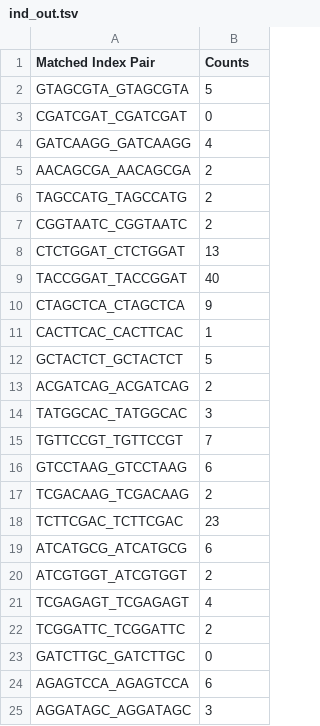
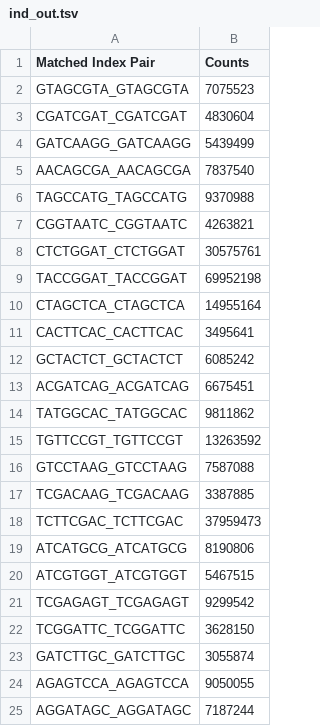
Before and after one commit to UO-BGMP/quality-and-index-hopping-jvcknit, a TSV file: ind_out.tsv, drawn as a sheet.

```diff
--- a/ind_out.tsv
+++ b/ind_out.tsv
@@ -1,25 +1,25 @@
 Matched Index Pair	Counts
-GTAGCGTA_GTAGCGTA	5
-CGATCGAT_CGATCGAT	0
-GATCAAGG_GATCAAGG	4
-AACAGCGA_AACAGCGA	2
-TAGCCATG_TAGCCATG	2
-CGGTAATC_CGGTAATC	2
-CTCTGGAT_CTCTGGAT	13
-TACCGGAT_TACCGGAT	40
-CTAGCTCA_CTAGCTCA	9
-CACTTCAC_CACTTCAC	1
-GCTACTCT_GCTACTCT	5
-ACGATCAG_ACGATCAG	2
-TATGGCAC_TATGGCAC	3
-TGTTCCGT_TGTTCCGT	7
-GTCCTAAG_GTCCTAAG	6
-TCGACAAG_TCGACAAG	2
-TCTTCGAC_TCTTCGAC	23
-ATCATGCG_ATCATGCG	6
-ATCGTGGT_ATCGTGGT	2
-TCGAGAGT_TCGAGAGT	4
-TCGGATTC_TCGGATTC	2
-GATCTTGC_GATCTTGC	0
-AGAGTCCA_AGAGTCCA	6
-AGGATAGC_AGGATAGC	3
+GTAGCGTA_GTAGCGTA	7075523
+CGATCGAT_CGATCGAT	4830604
+GATCAAGG_GATCAAGG	5439499
+AACAGCGA_AACAGCGA	7837540
+TAGCCATG_TAGCCATG	9370988
+CGGTAATC_CGGTAATC	4263821
+CTCTGGAT_CTCTGGAT	30575761
+TACCGGAT_TACCGGAT	69952198
+CTAGCTCA_CTAGCTCA	14955164
+CACTTCAC_CACTTCAC	3495641
+GCTACTCT_GCTACTCT	6085242
+ACGATCAG_ACGATCAG	6675451
+TATGGCAC_TATGGCAC	9811862
+TGTTCCGT_TGTTCCGT	13263592
+GTCCTAAG_GTCCTAAG	7587088
+TCGACAAG_TCGACAAG	3387885
+TCTTCGAC_TCTTCGAC	37959473
+ATCATGCG_ATCATGCG	8190806
+ATCGTGGT_ATCGTGGT	5467515
+TCGAGAGT_TCGAGAGT	9299542
+TCGGATTC_TCGGATTC	3628150
+GATCTTGC_GATCTTGC	3055874
+AGAGTCCA_AGAGTCCA	9050055
+AGGATAGC_AGGATAGC	7187244
```
Also changed, not shown: swapped_out.tsv, 1 other file.
